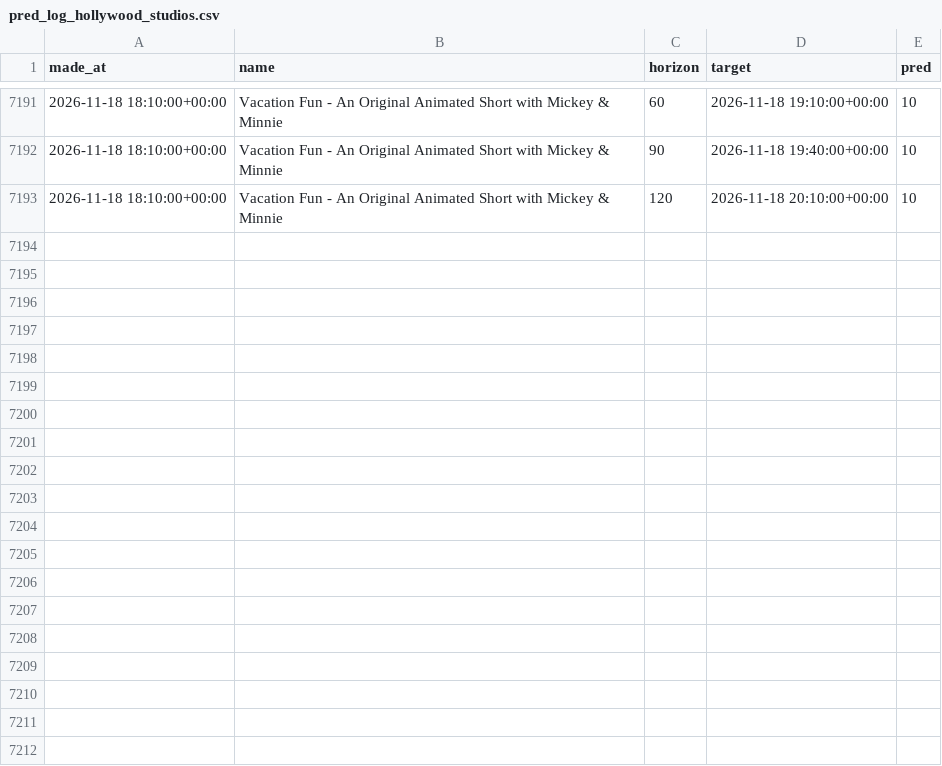
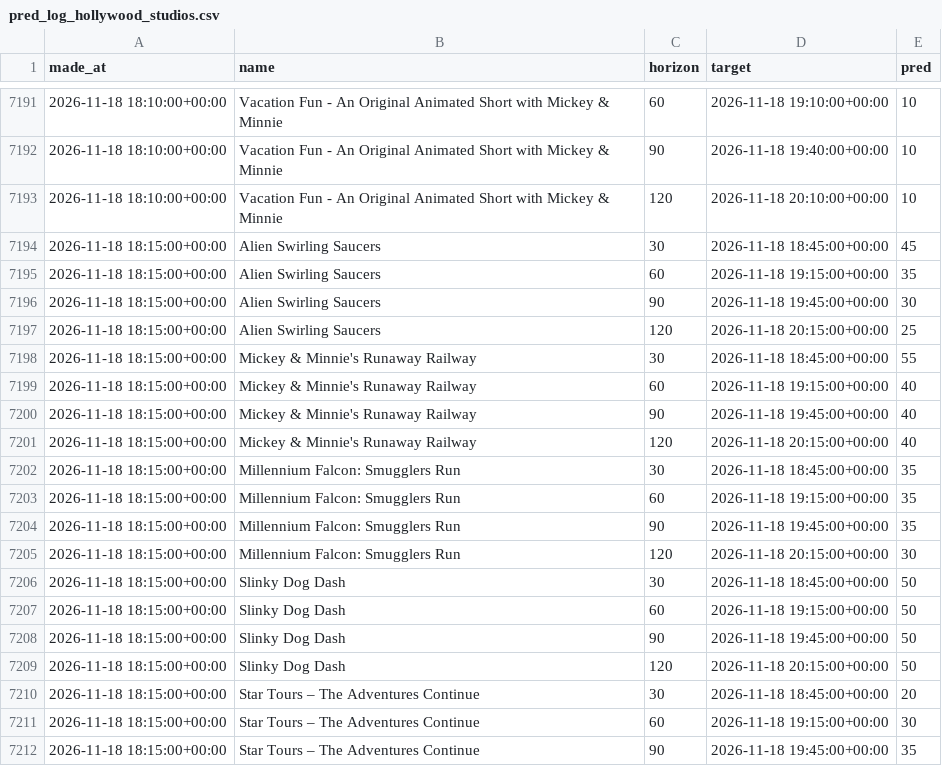
Before and after one commit to swerve357/mk-forecast, a CSV file: data/pred_log_hollywood_studios.csv, drawn as a sheet; only a part is shown, gaps mark what is left out; the diff covers the shown part only; the diff names each change by its address in the sheet, - before the commit and + after, or states it on an @@ line.

```diff
--- a/data/pred_log_hollywood_studios.csv
+++ b/data/pred_log_hollywood_studios.csv
+row 7194: 2026-11-18 18:15:00+00:00 | Alien Swirling Saucers | 30 | 2026-11-18 18:45:00+00:00 | 45
+row 7195: 2026-11-18 18:15:00+00:00 | Alien Swirling Saucers | 60 | 2026-11-18 19:15:00+00:00 | 35
+row 7196: 2026-11-18 18:15:00+00:00 | Alien Swirling Saucers | 90 | 2026-11-18 19:45:00+00:00 | 30
+row 7197: 2026-11-18 18:15:00+00:00 | Alien Swirling Saucers | 120 | 2026-11-18 20:15:00+00:00 | 25
+row 7198: 2026-11-18 18:15:00+00:00 | Mickey & Minnie's Runaway Railway | 30 | 2026-11-18 18:45:00+00:00 | 55
+row 7199: 2026-11-18 18:15:00+00:00 | Mickey & Minnie's Runaway Railway | 60 | 2026-11-18 19:15:00+00:00 | 40
+row 7200: 2026-11-18 18:15:00+00:00 | Mickey & Minnie's Runaway Railway | 90 | 2026-11-18 19:45:00+00:00 | 40
+row 7201: 2026-11-18 18:15:00+00:00 | Mickey & Minnie's Runaway Railway | 120 | 2026-11-18 20:15:00+00:00 | 40
+row 7202: 2026-11-18 18:15:00+00:00 | Millennium Falcon: Smugglers Run | 30 | 2026-11-18 18:45:00+00:00 | 35
+row 7203: 2026-11-18 18:15:00+00:00 | Millennium Falcon: Smugglers Run | 60 | 2026-11-18 19:15:00+00:00 | 35
+row 7204: 2026-11-18 18:15:00+00:00 | Millennium Falcon: Smugglers Run | 90 | 2026-11-18 19:45:00+00:00 | 35
+row 7205: 2026-11-18 18:15:00+00:00 | Millennium Falcon: Smugglers Run | 120 | 2026-11-18 20:15:00+00:00 | 30
+row 7206: 2026-11-18 18:15:00+00:00 | Slinky Dog Dash | 30 | 2026-11-18 18:45:00+00:00 | 50
+row 7207: 2026-11-18 18:15:00+00:00 | Slinky Dog Dash | 60 | 2026-11-18 19:15:00+00:00 | 50
+row 7208: 2026-11-18 18:15:00+00:00 | Slinky Dog Dash | 90 | 2026-11-18 19:45:00+00:00 | 50
+row 7209: 2026-11-18 18:15:00+00:00 | Slinky Dog Dash | 120 | 2026-11-18 20:15:00+00:00 | 50
+row 7210: 2026-11-18 18:15:00+00:00 | Star Tours – The Adventures Continue | 30 | 2026-11-18 18:45:00+00:00 | 20
+row 7211: 2026-11-18 18:15:00+00:00 | Star Tours – The Adventures Continue | 60 | 2026-11-18 19:15:00+00:00 | 30
+row 7212: 2026-11-18 18:15:00+00:00 | Star Tours – The Adventures Continue | 90 | 2026-11-18 19:45:00+00:00 | 35
```
Also changed, not shown: 17 added rows elsewhere in this file, data/pred_log_animal_kingdom.csv, data/pred_log_epcot.csv, 12 other files.
